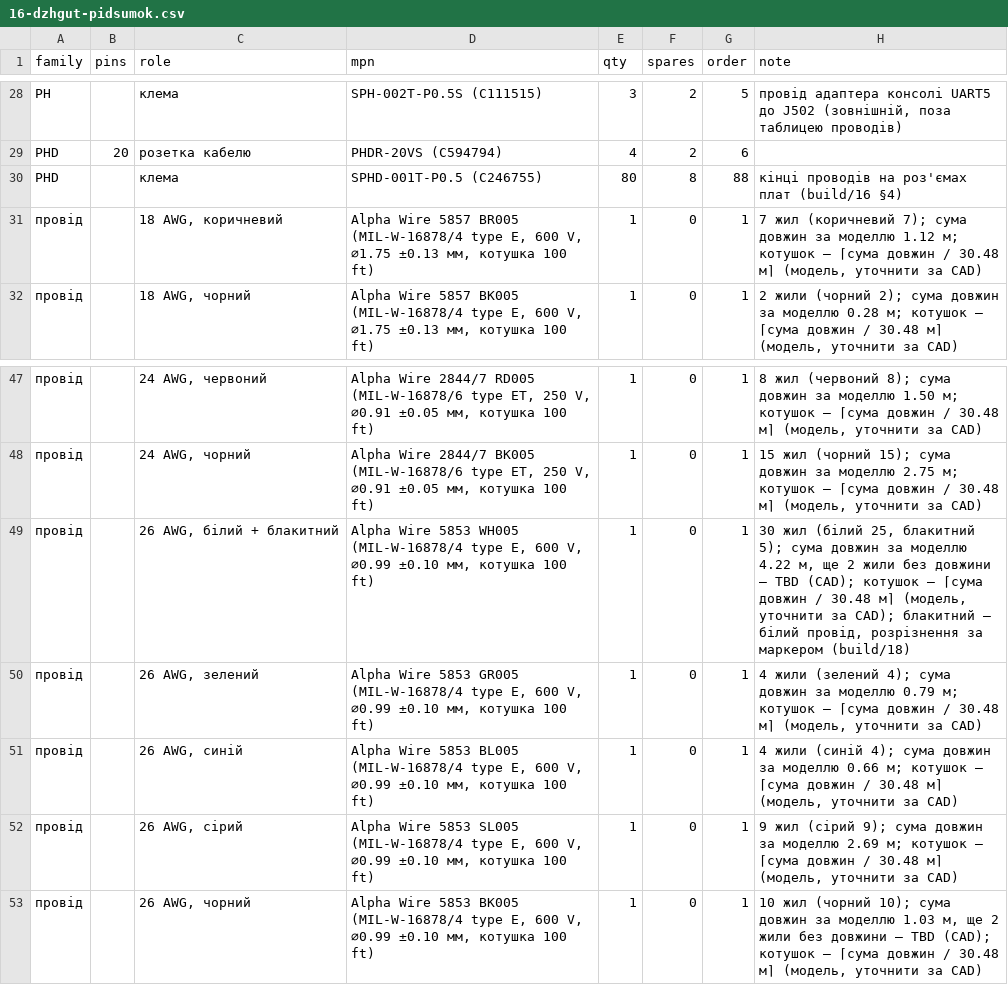
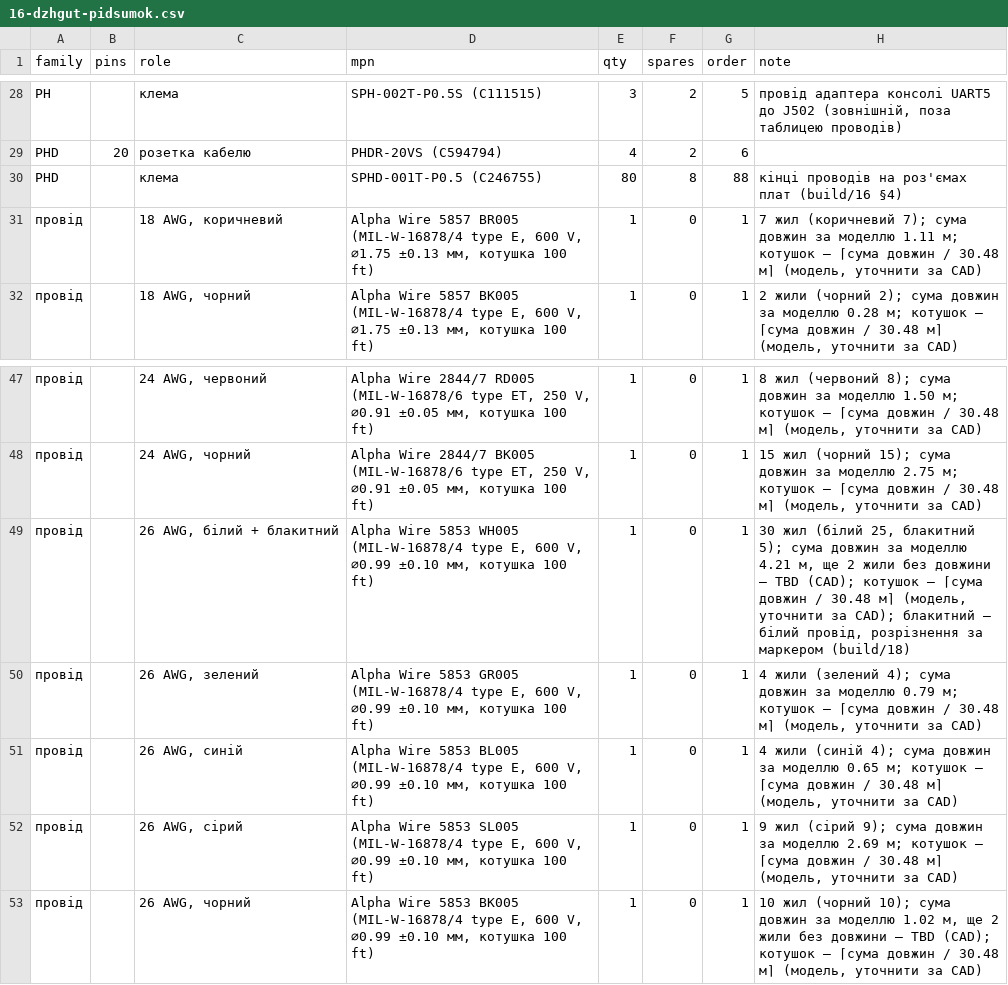
Before and after one commit to lizbeth307/lizbeth307, a CSV file: sat-receiver-audit/build/16-dzhgut-pidsumok.csv, drawn as a sheet; only a part is shown, gaps mark what is left out.

```diff
--- a/sat-receiver-audit/build/16-dzhgut-pidsumok.csv
+++ b/sat-receiver-audit/build/16-dzhgut-pidsumok.csv
@@ -30,3 +30,3 @@ PHD,20,розетка кабелю,PHDR-20VS (C594794),4,2,6,
 PHD,,клема,SPHD-001T-P0.5 (C246755),80,8,88,кінці проводів на роз'ємах плат (build/16 §4)
-провід,,"18 AWG, коричневий","Alpha Wire 5857 BR005 (MIL-W-16878/4 type E, 600 V, ⌀1.75 ±0.13 мм, котушка 100 ft)",1,0,1,"7 жил (коричневий 7); сума довжин за моделлю 1.12 м; котушок — ⌈сума довжин / 30.48 м⌉ (модель, уточнити за CAD)"
+провід,,"18 AWG, коричневий","Alpha Wire 5857 BR005 (MIL-W-16878/4 type E, 600 V, ⌀1.75 ±0.13 мм, котушка 100 ft)",1,0,1,"7 жил (коричневий 7); сума довжин за моделлю 1.11 м; котушок — ⌈сума довжин / 30.48 м⌉ (модель, уточнити за CAD)"
 провід,,"18 AWG, чорний","Alpha Wire 5857 BK005 (MIL-W-16878/4 type E, 600 V, ⌀1.75 ±0.13 мм, котушка 100 ft)",1,0,1,"2 жили (чорний 2); сума довжин за моделлю 0.28 м; котушок — ⌈сума довжин / 30.48 м⌉ (модель, уточнити за CAD)"
@@ -48,6 +48,6 @@ PHD,,клема,SPHD-001T-P0.5 (C246755),80,8,88,кінці проводів н
 провід,,"24 AWG, чорний","Alpha Wire 2844/7 BK005 (MIL-W-16878/6 type ET, 250 V, ⌀0.91 ±0.05 мм, котушка 100 ft)",1,0,1,"15 жил (чорний 15); сума довжин за моделлю 2.75 м; котушок — ⌈сума довжин / 30.48 м⌉ (модель, уточнити за CAD)"
-провід,,"26 AWG, білий + блакитний","Alpha Wire 5853 WH005 (MIL-W-16878/4 type E, 600 V, ⌀0.99 ±0.10 мм, котушка 100 ft)",1,0,1,"30 жил (білий 25, блакитний 5); сума довжин за моделлю 4.22 м, ще 2 жили без довжини — TBD (CAD); котушок — ⌈сума довжин / 30.48 м⌉ (модель, уточнити за CAD); блакитний — білий провід, розрізнення за маркером (build/18)"
+провід,,"26 AWG, білий + блакитний","Alpha Wire 5853 WH005 (MIL-W-16878/4 type E, 600 V, ⌀0.99 ±0.10 мм, котушка 100 ft)",1,0,1,"30 жил (білий 25, блакитний 5); сума довжин за моделлю 4.21 м, ще 2 жили без довжини — TBD (CAD); котушок — ⌈сума довжин / 30.48 м⌉ (модель, уточнити за CAD); блакитний — білий провід, розрізнення за маркером (build/18)"
 провід,,"26 AWG, зелений","Alpha Wire 5853 GR005 (MIL-W-16878/4 type E, 600 V, ⌀0.99 ±0.10 мм, котушка 100 ft)",1,0,1,"4 жили (зелений 4); сума довжин за моделлю 0.79 м; котушок — ⌈сума довжин / 30.48 м⌉ (модель, уточнити за CAD)"
-провід,,"26 AWG, синій","Alpha Wire 5853 BL005 (MIL-W-16878/4 type E, 600 V, ⌀0.99 ±0.10 мм, котушка 100 ft)",1,0,1,"4 жили (синій 4); сума довжин за моделлю 0.66 м; котушок — ⌈сума довжин / 30.48 м⌉ (модель, уточнити за CAD)"
+провід,,"26 AWG, синій","Alpha Wire 5853 BL005 (MIL-W-16878/4 type E, 600 V, ⌀0.99 ±0.10 мм, котушка 100 ft)",1,0,1,"4 жили (синій 4); сума довжин за моделлю 0.65 м; котушок — ⌈сума довжин / 30.48 м⌉ (модель, уточнити за CAD)"
 провід,,"26 AWG, сірий","Alpha Wire 5853 SL005 (MIL-W-16878/4 type E, 600 V, ⌀0.99 ±0.10 мм, котушка 100 ft)",1,0,1,"9 жил (сірий 9); сума довжин за моделлю 2.69 м; котушок — ⌈сума довжин / 30.48 м⌉ (модель, уточнити за CAD)"
-провід,,"26 AWG, чорний","Alpha Wire 5853 BK005 (MIL-W-16878/4 type E, 600 V, ⌀0.99 ±0.10 мм, котушка 100 ft)",1,0,1,"10 жил (чорний 10); сума довжин за моделлю 1.03 м, ще 2 жили без довжини — TBD (CAD); котушок — ⌈сума довжин / 30.48 м⌉ (модель, уточнити за CAD)"
+провід,,"26 AWG, чорний","Alpha Wire 5853 BK005 (MIL-W-16878/4 type E, 600 V, ⌀0.99 ±0.10 мм, котушка 100 ft)",1,0,1,"10 жил (чорний 10); сума довжин за моделлю 1.02 м, ще 2 жили без довжини — TBD (CAD); котушок — ⌈сума довжин / 30.48 м⌉ (модель, уточнити за CAD)"
```
Also changed, not shown: sat-receiver-audit/build/16-dzhgut.csv, 3 other files.
